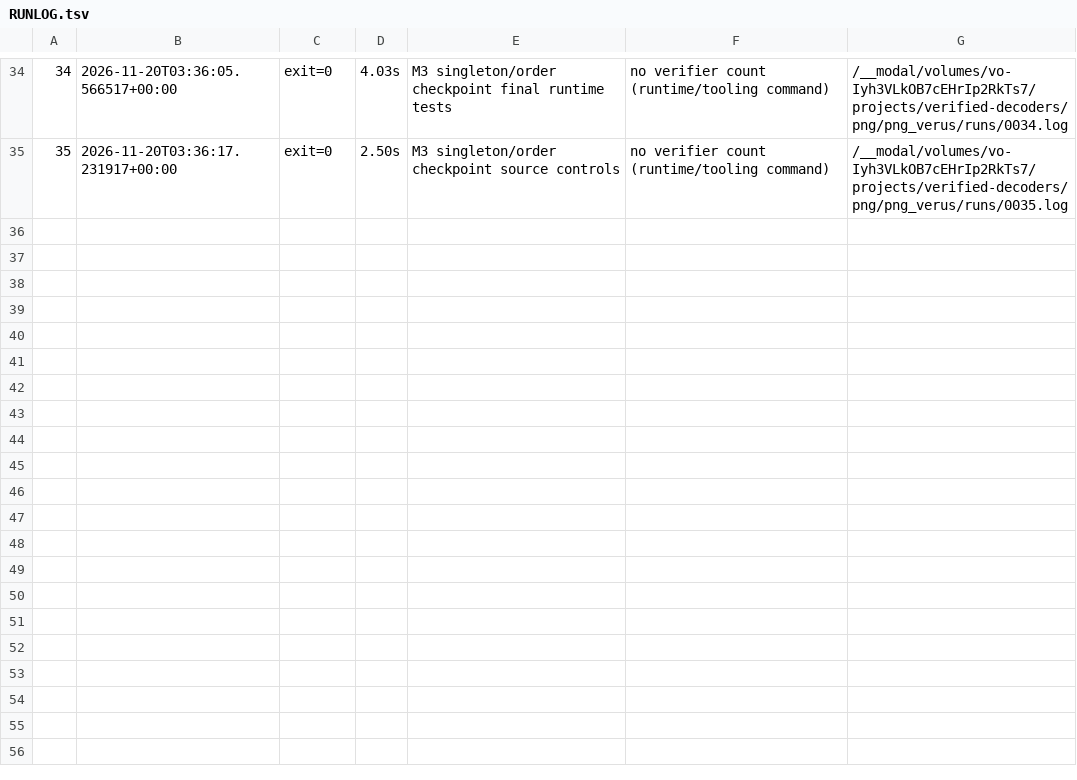
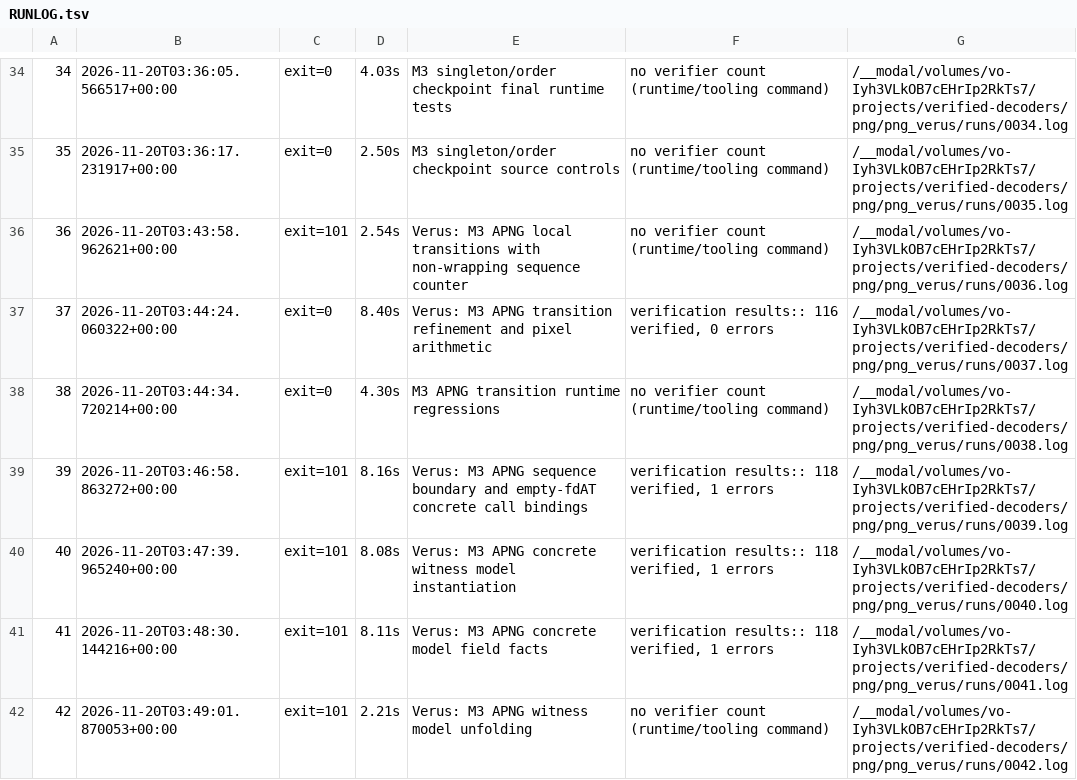
Before and after one commit to DpEpsilon/verified-rust-image-decoders, a TSV file: png/png_verus/RUNLOG.tsv, drawn as a sheet; only a part is shown, gaps mark what is left out; the diff covers the shown part only.

```diff
--- a/png/png_verus/RUNLOG.tsv
+++ b/png/png_verus/RUNLOG.tsv
@@ -35 +35,8 @@
 35	2026-11-20T03:36:17.231917+00:00	exit=0	2.50s	M3 singleton/order checkpoint source controls	no verifier count (runtime/tooling command)	/__modal/volumes/vo-Iyh3VLkOB7cEHrIp2RkTs7/projects/verified-decoders/png/png_verus/runs/0035.log
+36	2026-11-20T03:43:58.962621+00:00	exit=101	2.54s	Verus: M3 APNG local transitions with non-wrapping sequence counter	no verifier count (runtime/tooling command)	/__modal/volumes/vo-Iyh3VLkOB7cEHrIp2RkTs7/projects/verified-decoders/png/png_verus/runs/0036.log
+37	2026-11-20T03:44:24.060322+00:00	exit=0	8.40s	Verus: M3 APNG transition refinement and pixel arithmetic	verification results:: 116 verified, 0 errors	/__modal/volumes/vo-Iyh3VLkOB7cEHrIp2RkTs7/projects/verified-decoders/png/png_verus/runs/0037.log
+38	2026-11-20T03:44:34.720214+00:00	exit=0	4.30s	M3 APNG transition runtime regressions	no verifier count (runtime/tooling command)	/__modal/volumes/vo-Iyh3VLkOB7cEHrIp2RkTs7/projects/verified-decoders/png/png_verus/runs/0038.log
+39	2026-11-20T03:46:58.863272+00:00	exit=101	8.16s	Verus: M3 APNG sequence boundary and empty-fdAT concrete call bindings	verification results:: 118 verified, 1 errors	/__modal/volumes/vo-Iyh3VLkOB7cEHrIp2RkTs7/projects/verified-decoders/png/png_verus/runs/0039.log
+40	2026-11-20T03:47:39.965240+00:00	exit=101	8.08s	Verus: M3 APNG concrete witness model instantiation	verification results:: 118 verified, 1 errors	/__modal/volumes/vo-Iyh3VLkOB7cEHrIp2RkTs7/projects/verified-decoders/png/png_verus/runs/0040.log
+41	2026-11-20T03:48:30.144216+00:00	exit=101	8.11s	Verus: M3 APNG concrete model field facts	verification results:: 118 verified, 1 errors	/__modal/volumes/vo-Iyh3VLkOB7cEHrIp2RkTs7/projects/verified-decoders/png/png_verus/runs/0041.log
+42	2026-11-20T03:49:01.870053+00:00	exit=101	2.21s	Verus: M3 APNG witness model unfolding	no verifier count (runtime/tooling command)	/__modal/volumes/vo-Iyh3VLkOB7cEHrIp2RkTs7/projects/verified-decoders/png/png_verus/runs/0042.log
```
Also changed, not shown: 7 added rows elsewhere in this file, 24 other files.
